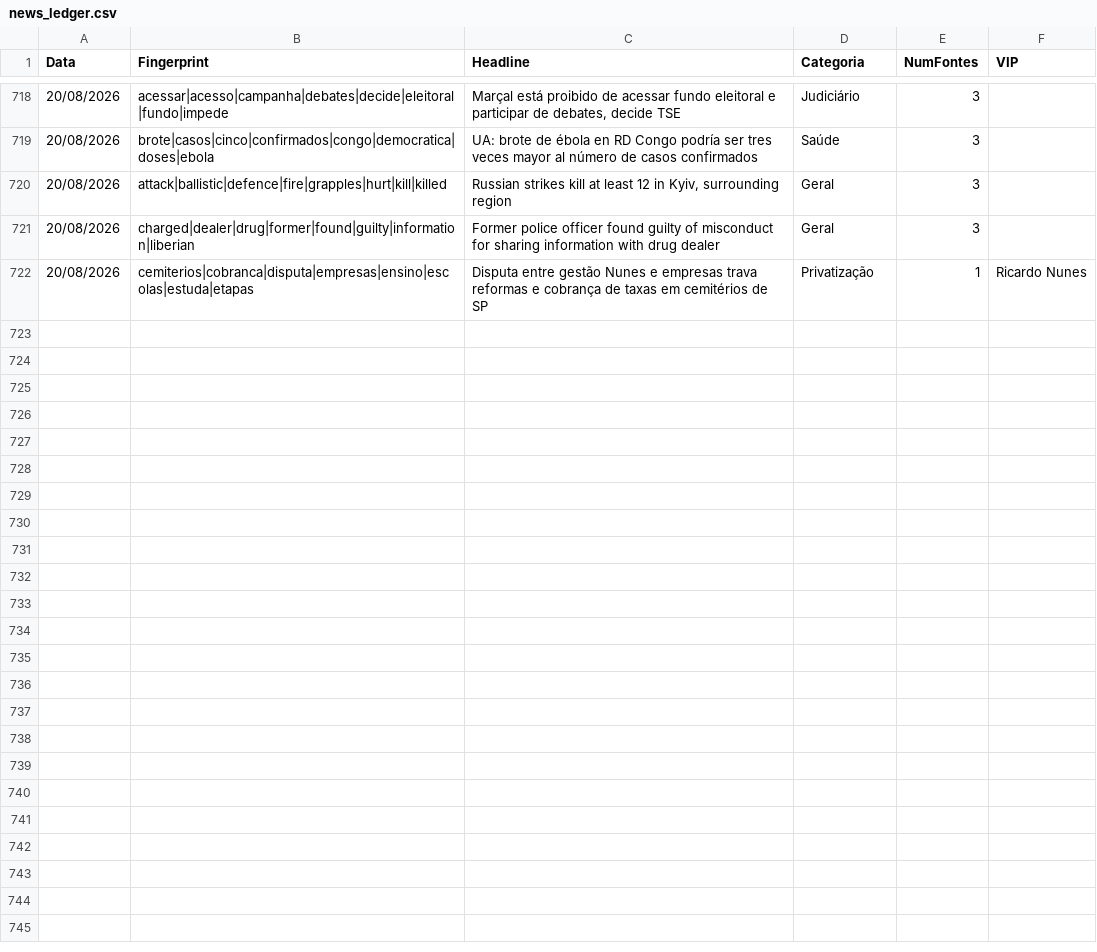
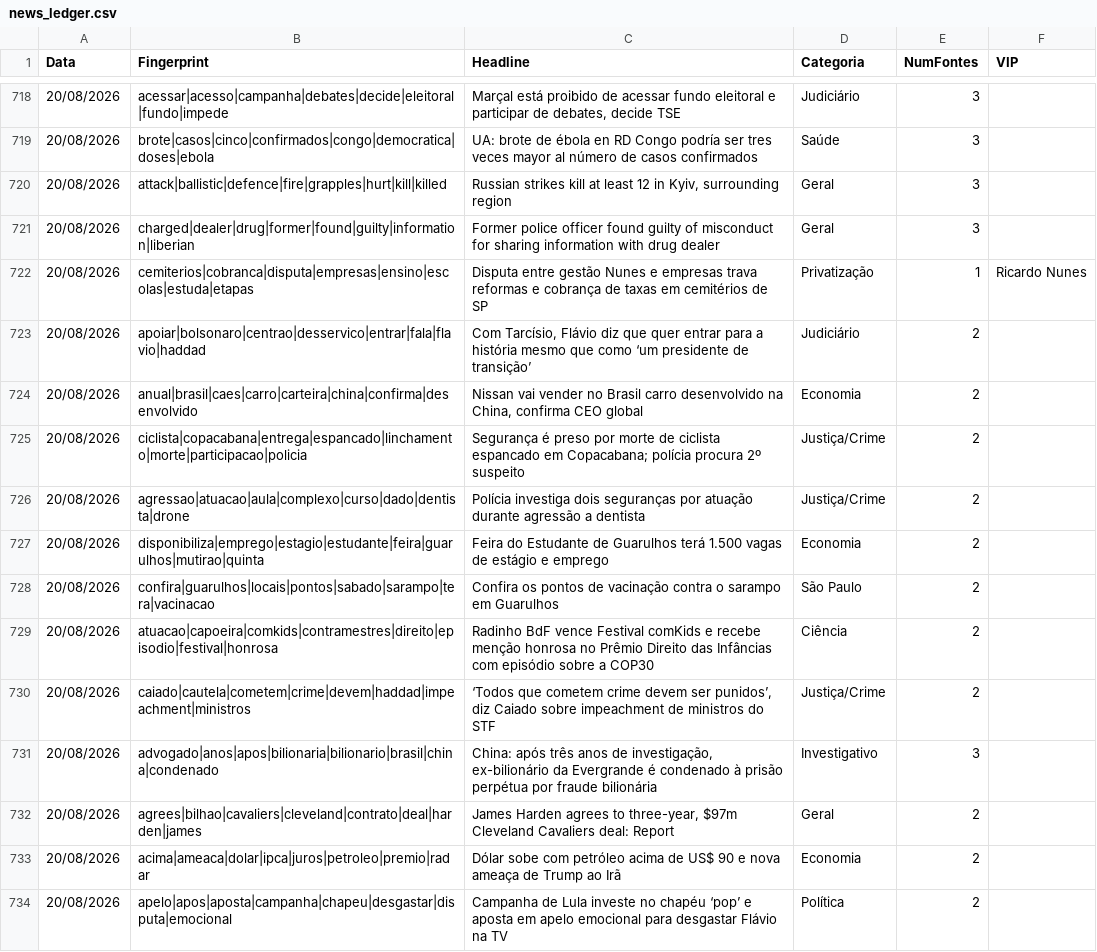
Before and after one commit to GuilhermeACRusso/monitor-de-not-cias, a CSV file: news_ledger.csv, drawn as a sheet; only a part is shown, gaps mark what is left out; the diff covers the shown part only.

Commit message:
Update news ledger and entity graph

```diff
--- a/news_ledger.csv
+++ b/news_ledger.csv
@@ -722 +722,13 @@ Data,Fingerprint,Headline,Categoria,NumFontes,VIP
 20/08/2026,cemiterios|cobranca|disputa|empresas|ensino|escolas|estuda|etapas,Disputa entre gestão Nunes e empresas trava reformas e cobrança de taxas em cemitérios de SP,Privatização,1,Ricardo Nunes
+20/08/2026,apoiar|bolsonaro|centrao|desservico|entrar|fala|flavio|haddad,"Com Tarcísio, Flávio diz que quer entrar para a história mesmo que como ‘um presidente de transição’",Judiciário,2,
+20/08/2026,anual|brasil|caes|carro|carteira|china|confirma|desenvolvido,"Nissan vai vender no Brasil carro desenvolvido na China, confirma CEO global",Economia,2,
+20/08/2026,ciclista|copacabana|entrega|espancado|linchamento|morte|participacao|policia,Segurança é preso por morte de ciclista espancado em Copacabana; polícia procura 2º suspeito,Justiça/Crime,2,
+20/08/2026,agressao|atuacao|aula|complexo|curso|dado|dentista|drone,Polícia investiga dois seguranças por atuação durante agressão a dentista,Justiça/Crime,2,
+20/08/2026,disponibiliza|emprego|estagio|estudante|feira|guarulhos|mutirao|quinta,Feira do Estudante de Guarulhos terá 1.500 vagas de estágio e emprego,Economia,2,
+20/08/2026,confira|guarulhos|locais|pontos|sabado|sarampo|tera|vacinacao,Confira os pontos de vacinação contra o sarampo em Guarulhos,São Paulo,2,
+20/08/2026,atuacao|capoeira|comkids|contramestres|direito|episodio|festival|honrosa,Radinho BdF vence Festival comKids e recebe menção honrosa no Prêmio Direito das Infâncias com episódio sobre a COP30,Ciência,2,
+20/08/2026,caiado|cautela|cometem|crime|devem|haddad|impeachment|ministros,"‘Todos que cometem crime devem ser punidos’, diz Caiado sobre impeachment de ministros do STF",Justiça/Crime,2,
+20/08/2026,advogado|anos|apos|bilionaria|bilionario|brasil|china|condenado,"China: após três anos de investigação, ex-bilionário da Evergrande é condenado à prisão perpétua por fraude bilionária",Investigativo,3,
+20/08/2026,agrees|bilhao|cavaliers|cleveland|contrato|deal|harden|james,"James Harden agrees to three-year, $97m Cleveland Cavaliers deal: Report",Geral,2,
+20/08/2026,acima|ameaca|dolar|ipca|juros|petroleo|premio|radar,Dólar sobe com petróleo acima de US$ 90 e nova ameaça de Trump ao Irã,Economia,2,
+20/08/2026,apelo|apos|aposta|campanha|chapeu|desgastar|disputa|emocional,Campanha de Lula investe no chapéu ‘pop’ e aposta em apelo emocional para desgastar Flávio na TV,Política,2,
```
Also changed, not shown: 11 added rows elsewhere in this file, news_graph_entities.csv, 2 other files.
